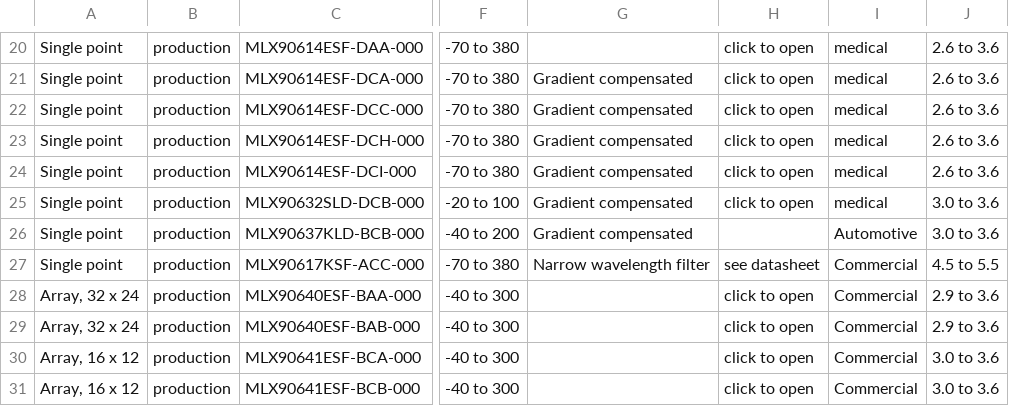
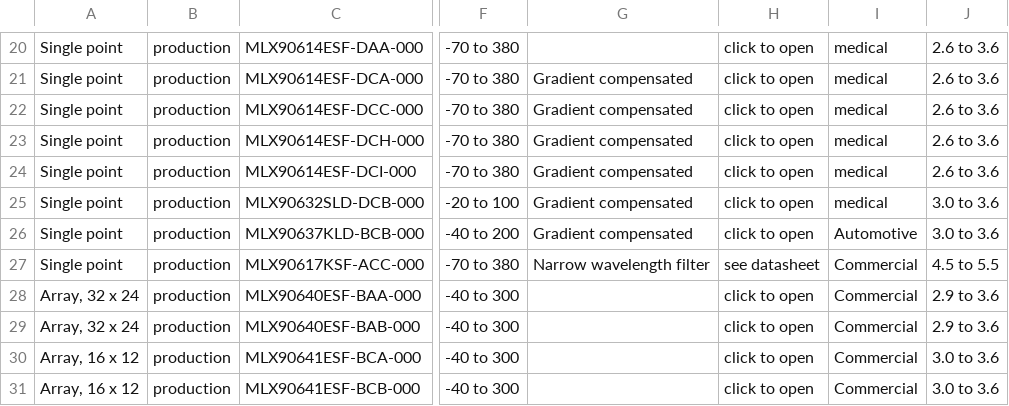
Before and after one commit to MelexisBC/Wizard--Temperature-Sensor-ICs-Data, a CSV file: Temperature-Sensor-ICs-Wizard-Data.csv, drawn as a sheet; only a part is shown, gaps mark what is left out; the diff names each change by its address in the sheet, - before the commit and + after, or states it on an @@ line.

Commit message:
Wizard - Temperature sensor ICs - Google sheet updated

```diff
--- a/Temperature-Sensor-ICs-Wizard-Data.csv
+++ b/Temperature-Sensor-ICs-Wizard-Data.csv
-H26: (empty)
+H26: click to open
```
